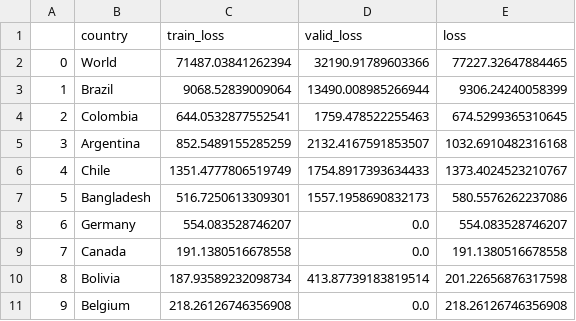
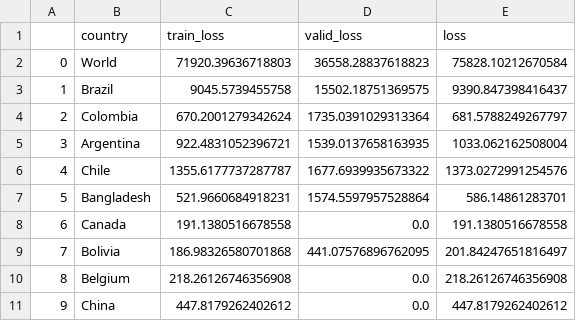
Before and after one commit to singhrahuldps/covid19tracker, a CSV file: loss/singhrahuldps_BestFitBellCurve.csv, drawn as a sheet; only a part is shown; the diff covers the shown part only.

```diff
--- a/loss/singhrahuldps_BestFitBellCurve.csv
+++ b/loss/singhrahuldps_BestFitBellCurve.csv
@@ -1,11 +1,11 @@
 ,country,train_loss,valid_loss,loss
-0,World,71487.03841262394,32190.91789603366,77227.32647884465
-1,Brazil,9068.52839009064,13490.008985266944,9306.24240058399
-2,Colombia,644.0532877552541,1759.478522255463,674.5299365310645
-3,Argentina,852.5489155285259,2132.4167591853507,1032.6910482316168
-4,Chile,1351.4777806519749,1754.8917393634433,1373.4024523210767
-5,Bangladesh,516.7250613309301,1557.1958690832173,580.5576262237086
-6,Germany,554.083528746207,0.0,554.083528746207
-7,Canada,191.1380516678558,0.0,191.1380516678558
-8,Bolivia,187.93589232098734,413.87739183819514,201.22656876317598
-9,Belgium,218.26126746356908,0.0,218.26126746356908
+0,World,71920.39636718803,36558.28837618823,75828.10212670584
+1,Brazil,9045.5739455758,15502.18751369575,9390.847398416437
+2,Colombia,670.2001279342624,1735.0391029313364,681.5788249267797
+3,Argentina,922.4831052396721,1539.0137658163935,1033.062162508004
+4,Chile,1355.6177737287787,1677.6939935673322,1373.0272991254576
+5,Bangladesh,521.9660684918231,1574.5597957528864,586.14861283701
+6,Canada,191.1380516678558,0.0,191.1380516678558
+7,Bolivia,186.98326580701868,441.07576896762095,201.84247651816497
+8,Belgium,218.26126746356908,0.0,218.26126746356908
+9,China,447.8179262402612,0.0,447.8179262402612
```
Also changed, not shown: 34 edited cells elsewhere in this file, 21 other files.
